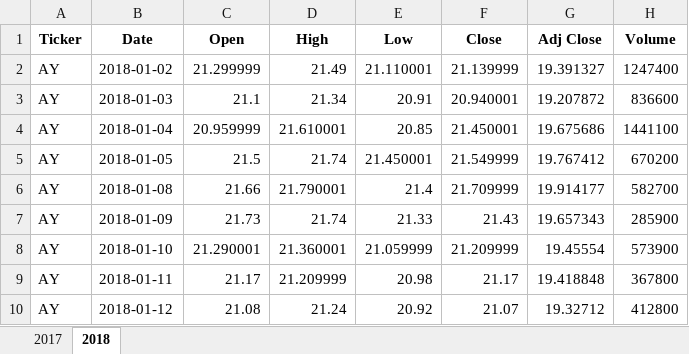
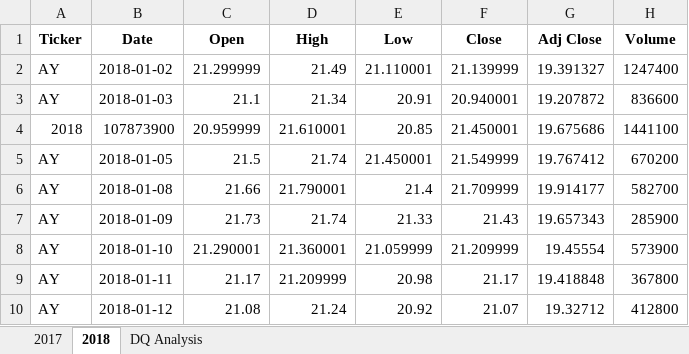
Before and after one commit to MinLopez/Stock-analysis, an Excel workbook: green_stocks.xlsm, sheet 2018, drawn as a sheet; only a part is shown; values as stored, in another font and other column widths than the file's, no borders; the diff names each change by its address in the sheet, - before the commit and + after, or states it on an @@ line.

```diff
--- a/green_stocks.xlsm (sheet 2018)
+++ b/green_stocks.xlsm (sheet 2018)
+sheet tab: DQ Analysis
-A4 (Ticker): AY
+A4 (Ticker): 2018
-B4 (Date): 2018-01-04
+B4 (Date): 107873900
```
